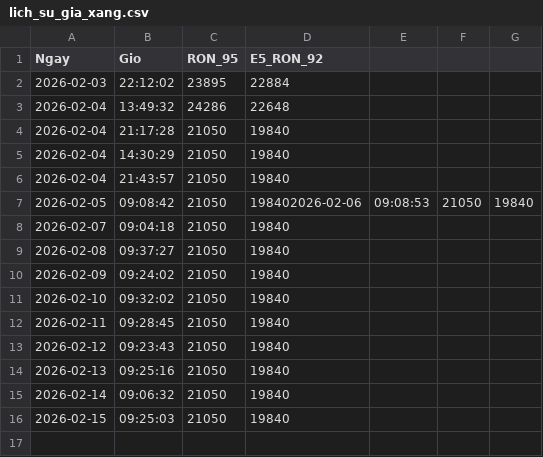
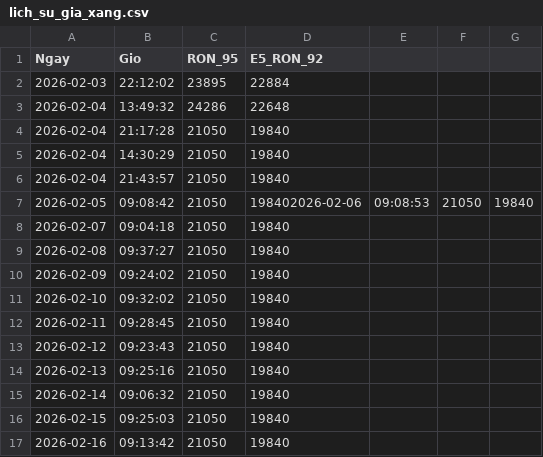
Before and after one commit to suyelmai67-ui/GiaXangDau, a CSV file: lich_su_gia_xang.csv, drawn as a sheet; the diff names each change by its address in the sheet, - before the commit and + after, or states it on an @@ line.

Commit message:
Tu dong cap nhat gia xang

```diff
--- a/lich_su_gia_xang.csv
+++ b/lich_su_gia_xang.csv
+row 17: 2026-02-16 | 09:13:42 | 21050 | 19840
```
